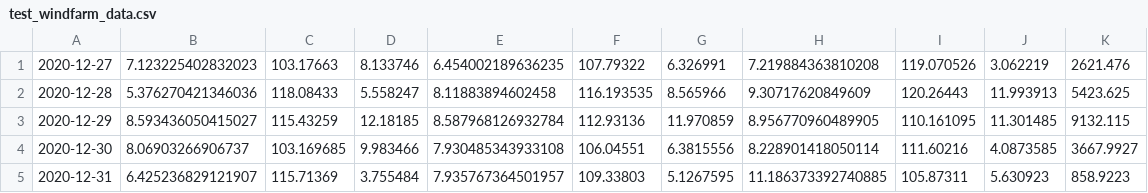
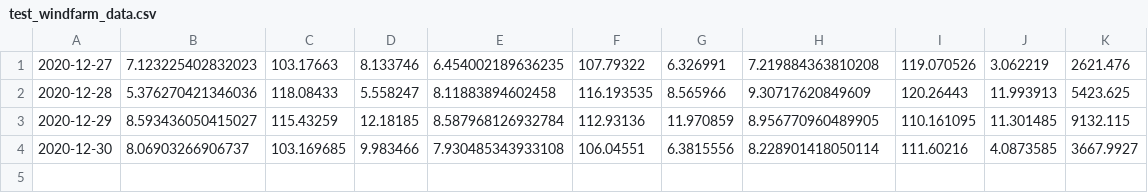
Before and after one commit to dmatrix/mlflow-workshop-part-3, a CSV file: src/data/test_windfarm_data.csv, drawn as a sheet.

Commit message:
removed non-printing character from test file

```diff
--- a/src/data/test_windfarm_data.csv
+++ b/src/data/test_windfarm_data.csv
@@ -4,2 +4 @@
 2020-12-30,8.06903266906737,103.169685,9.983466,7.930485343933108,106.04551,6.3815556,8.228901418050114,111.60216,4.0873585,3667.9927
-2020-12-31,6.425236829121907,115.71369,3.755484,7.935767364501957,109.33803,5.1267595,11.186373392740885,105.87311,5.630923,858.9223
```
